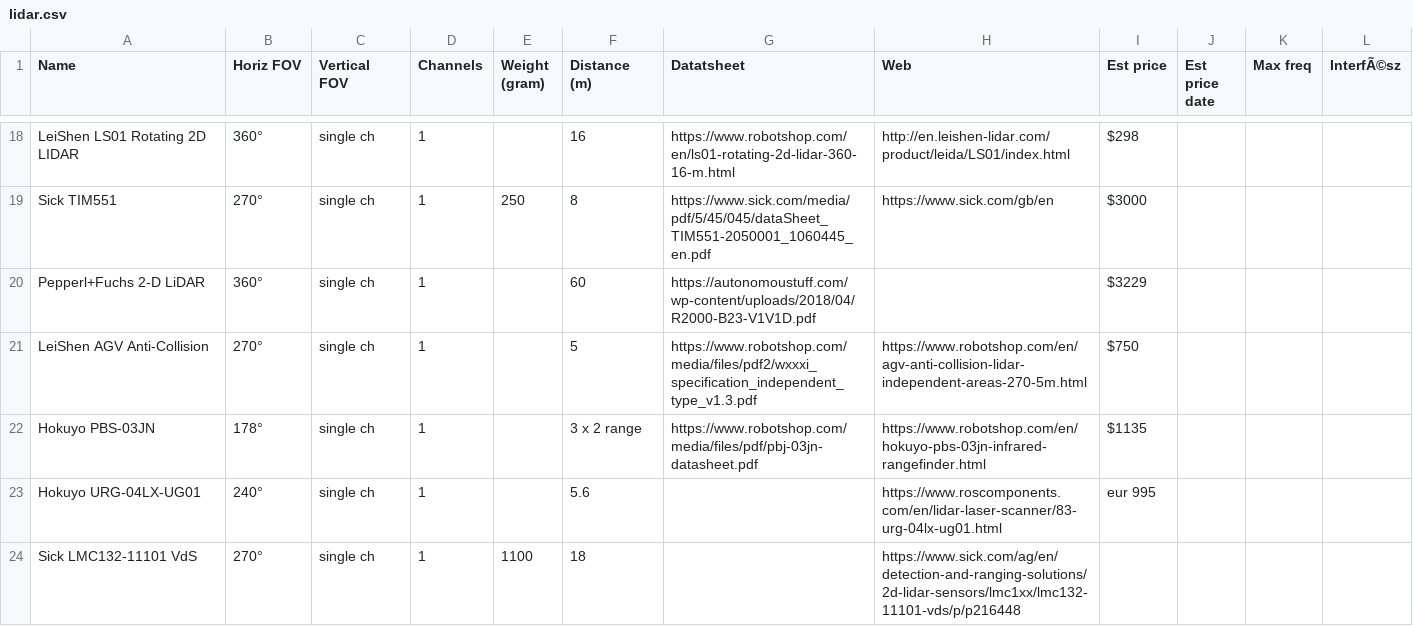
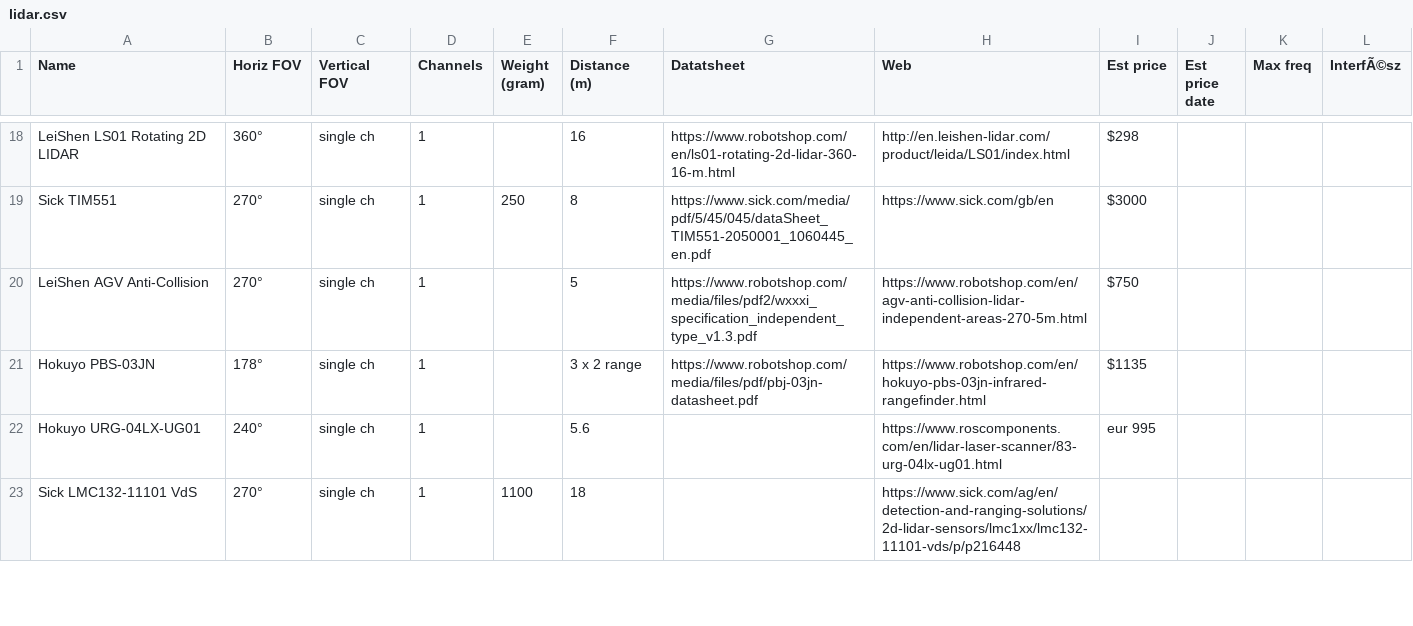
Before and after one commit to szenergy/awesome-lidar, a CSV file: lidar.csv, drawn as a sheet; only a part is shown, gaps mark what is left out.

Commit message:
deleted P+F line from lidar.csv -> link doesn't work and device exists twice in file

```diff
--- a/lidar.csv
+++ b/lidar.csv
@@ -19,3 +19,2 @@ LeiShen LS01 Rotating 2D LIDAR,360°,single ch,1,,16,https://www.robotshop.com/e
 Sick TIM551 ,270°,single ch,1,250,8,https://www.sick.com/media/pdf/5/45/045/dataSheet_TIM551-2050001_1060445_en.pdf,https://www.sick.com/gb/en,$3000,,,
-Pepperl+Fuchs  2-D LiDAR,360°,single ch,1,,60,https://autonomoustuff.com/wp-content/uploads/2018/04/R2000-B23-V1V1D.pdf,,$3229,,,
 LeiShen AGV Anti-Collision,270°,single ch,1,,5,https://www.robotshop.com/media/files/pdf2/wxxxi_specification_independent_type_v1.3.pdf,https://www.robotshop.com/en/agv-anti-collision-lidar-independent-areas-270-5m.html,$750,,,
```
